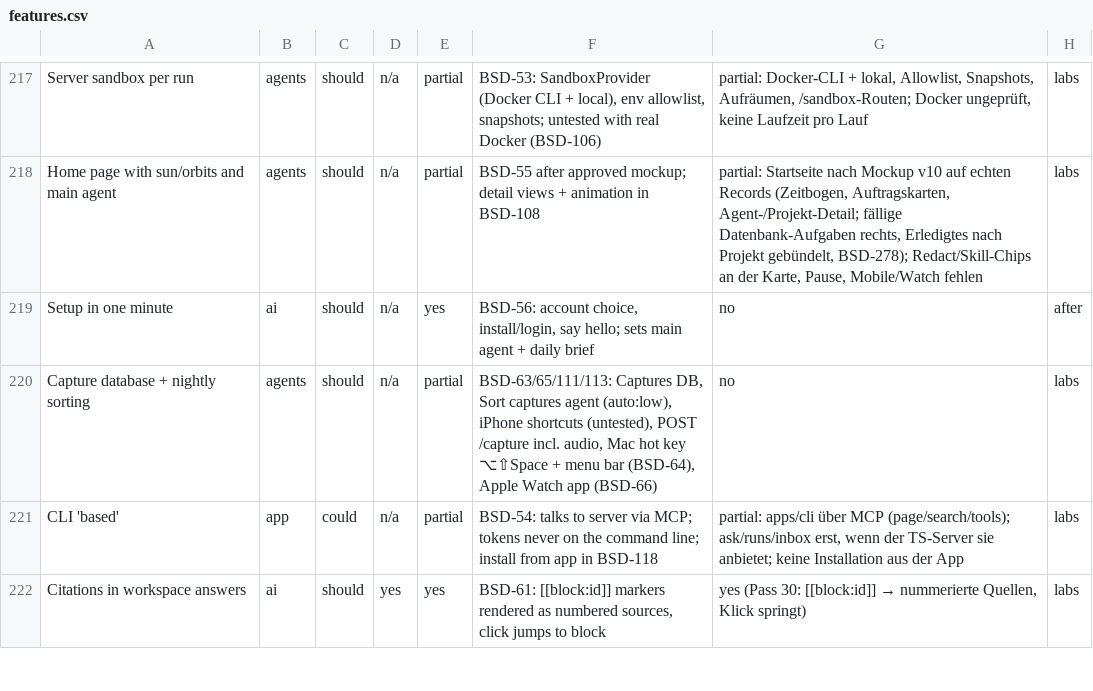
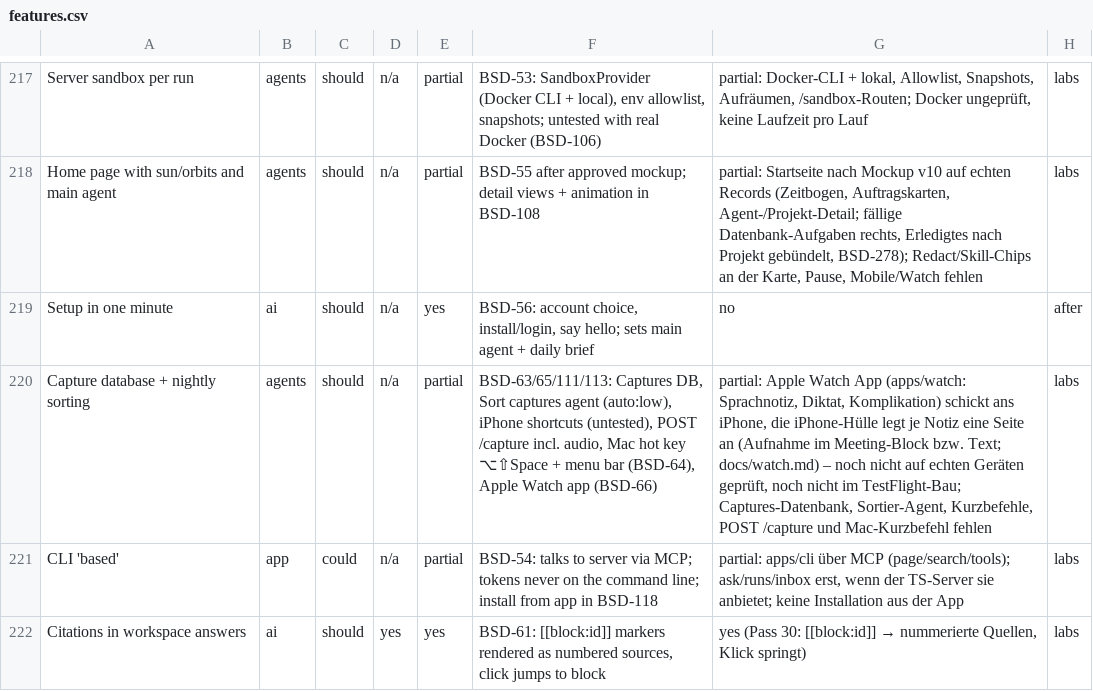
Before and after one commit to elija-7580/Based, a CSV file: replica/features.csv, drawn as a sheet; only a part is shown, gaps mark what is left out; the diff names each change by its address in the sheet, - before the commit and + after, or states it on an @@ line.

```diff
--- a/replica/features.csv
+++ b/replica/features.csv
-G220: no
+G220: partial: Apple Watch App (apps/watch: Sprachnotiz, Diktat, Komplikation) schickt ans iPhone, die iPhone-Hülle legt je Notiz eine Seite an (Aufnahme im Meeting-Block bzw. Text; docs/watch.md) – noch nicht auf echten Geräten geprüft, noch nicht im TestFlight-Bau; Captures-Datenbank, Sortier-Agent, Kurzbefehle, POST /capture und Mac-Kurzbefehl fehlen
```
Also changed, not shown: 37 other files.
